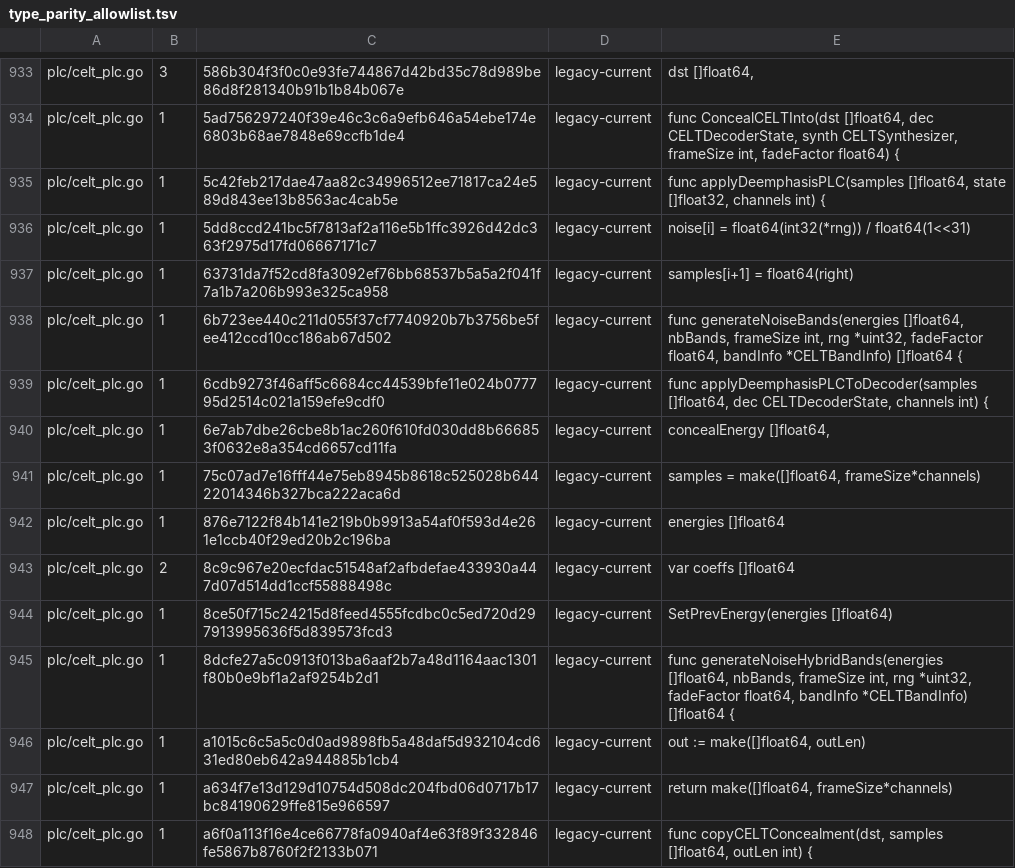
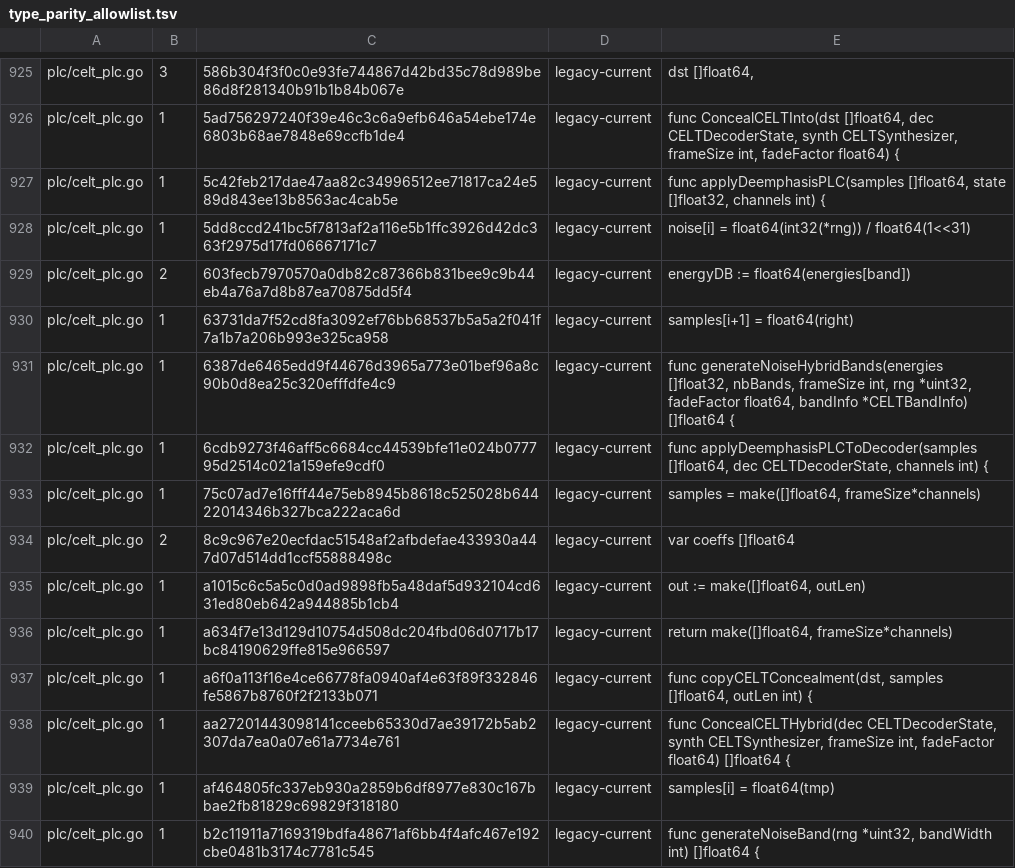
Before and after one commit to thesyncim/gopus, a TSV file: tools/type_parity_allowlist.tsv, drawn as a sheet; only a part is shown, gaps mark what is left out; the shorter side is filled out with more unchanged rows; the diff covers the shown part only.

Commit message:
Keep CELT PLC energy state float-width

```diff
--- a/tools/type_parity_allowlist.tsv
+++ b/tools/type_parity_allowlist.tsv
@@ -936,11 +928,8 @@ plc/celt_plc.go	1	5c42feb217dae47aa82c34996512ee71817ca24e589d843ee13b8563ac4cab
 plc/celt_plc.go	1	5dd8ccd241bc5f7813af2a116e5b1ffc3926d42dc363f2975d17fd06667171c7	legacy-current	noise[i] = float64(int32(*rng)) / float64(1<<31)
+plc/celt_plc.go	2	603fecb7970570a0db82c87366b831bee9c9b44eb4a76a7d8b87ea70875dd5f4	legacy-current	energyDB := float64(energies[band])
 plc/celt_plc.go	1	63731da7f52cd8fa3092ef76bb68537b5a5a2f041f7a1b7a206b993e325ca958	legacy-current	samples[i+1] = float64(right)
-plc/celt_plc.go	1	6b723ee440c211d055f37cf7740920b7b3756be5fee412ccd10cc186ab67d502	legacy-current	func generateNoiseBands(energies []float64, nbBands, frameSize int, rng *uint32, fadeFactor float64, bandInfo *CELTBandInfo) []float64 {
+plc/celt_plc.go	1	6387de6465edd9f44676d3965a773e01bef96a8c90b0d8ea25c320efffdfe4c9	legacy-current	func generateNoiseHybridBands(energies []float32, nbBands, frameSize int, rng *uint32, fadeFactor float64, bandInfo *CELTBandInfo) []float64 {
 plc/celt_plc.go	1	6cdb9273f46aff5c6684cc44539bfe11e024b077795d2514c021a159efe9cdf0	legacy-current	func applyDeemphasisPLCToDecoder(samples []float64, dec CELTDecoderState, channels int) {
-plc/celt_plc.go	1	6e7ab7dbe26cbe8b1ac260f610fd030dd8b666853f0632e8a354cd6657cd11fa	legacy-current	concealEnergy []float64,
 plc/celt_plc.go	1	75c07ad7e16fff44e75eb8945b8618c525028b64422014346b327bca222aca6d	legacy-current	samples = make([]float64, frameSize*channels)
-plc/celt_plc.go	1	876e7122f84b141e219b0b9913a54af0f593d4e261e1ccb40f29ed20b2c196ba	legacy-current	energies []float64
 plc/celt_plc.go	2	8c9c967e20ecfdac51548af2afbdefae433930a447d07d514dd1ccf55888498c	legacy-current	var coeffs []float64
-plc/celt_plc.go	1	8ce50f715c24215d8feed4555fcdbc0c5ed720d297913995636f5d839573fcd3	legacy-current	SetPrevEnergy(energies []float64)
-plc/celt_plc.go	1	8dcfe27a5c0913f013ba6aaf2b7a48d1164aac1301f80b0e9bf1a2af9254b2d1	legacy-current	func generateNoiseHybridBands(energies []float64, nbBands, frameSize int, rng *uint32, fadeFactor float64, bandInfo *CELTBandInfo) []float64 {
 plc/celt_plc.go	1	a1015c6c5a5c0d0ad9898fb5a48daf5d932104cd631ed80eb642a944885b1cb4	legacy-current	out := make([]float64, outLen)
```
Also changed, not shown: 1 added row and 13 removed rows elsewhere in this file, 5 other files.
